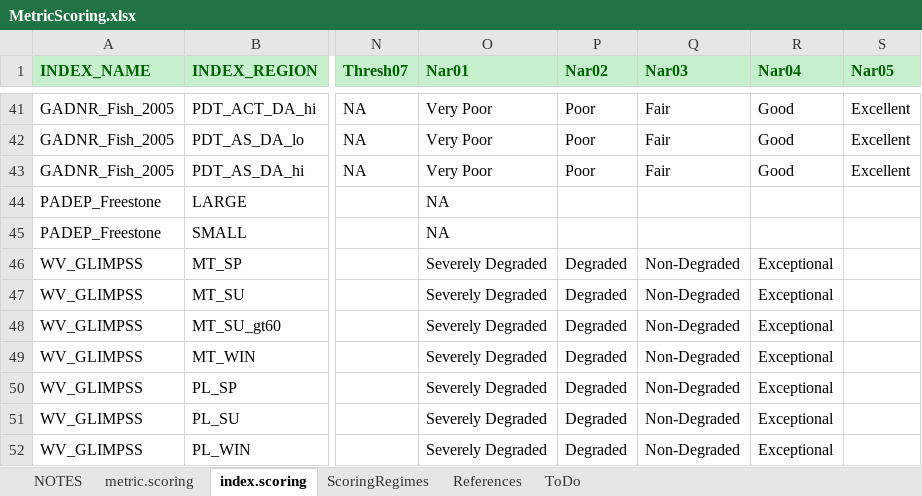
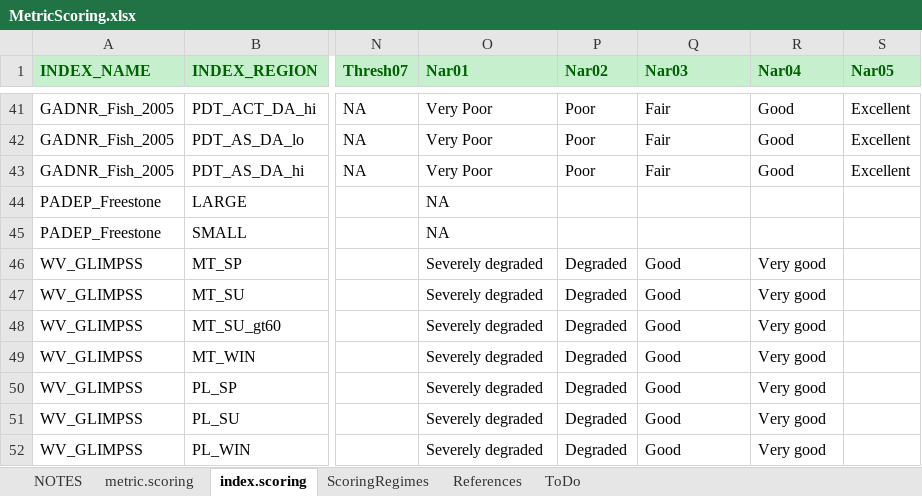
Before and after one commit to leppott/BioMonTools, an Excel workbook: inst/extdata/MetricScoring.xlsx, sheet index.scoring, drawn as a sheet; only a part is shown, gaps mark what is left out; values as stored, in another font and other column widths than the file's, no borders; the diff names each change by its address in the sheet, - before the commit and + after, or states it on an @@ line.

Commit message:
v0.4.0.9019
WV GLIMPSS, Issue #3.
Add correct narrative categories from Pond et al., 2012.

```diff
--- a/inst/extdata/MetricScoring.xlsx (sheet index.scoring)
+++ b/inst/extdata/MetricScoring.xlsx (sheet index.scoring)
-O46:O52 (Nar01): Severely Degraded
+O46:O52 (Nar01): Severely degraded
-Q46:Q52 (Nar03): Non-Degraded
+Q46:Q52 (Nar03): Good
-R46:R52 (Nar04): Exceptional
+R46:R52 (Nar04): Very good
```
Also changed, not shown: 4 other files.
